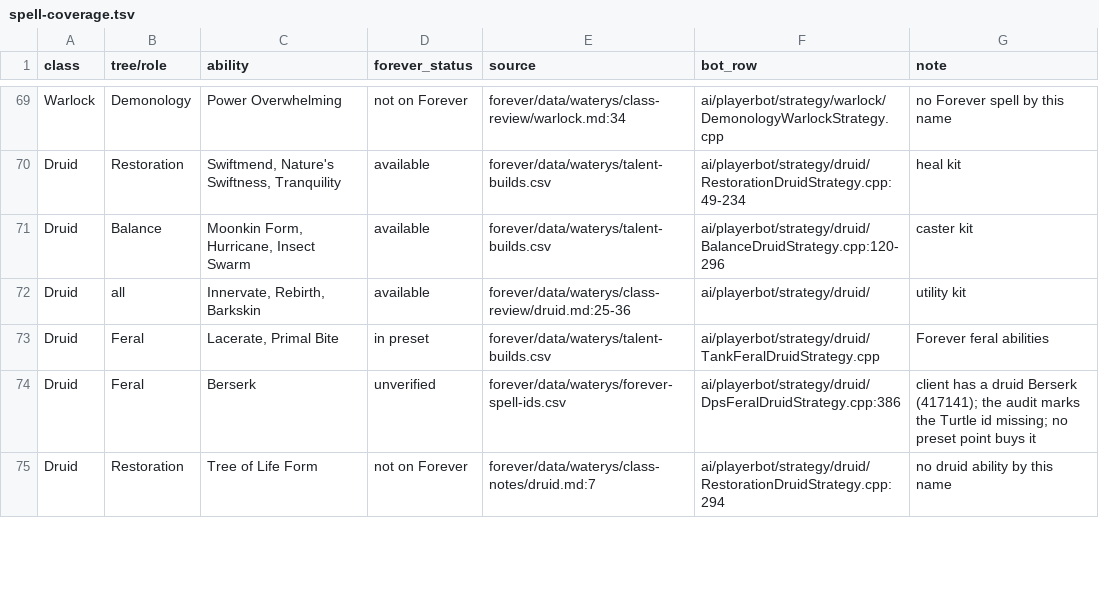
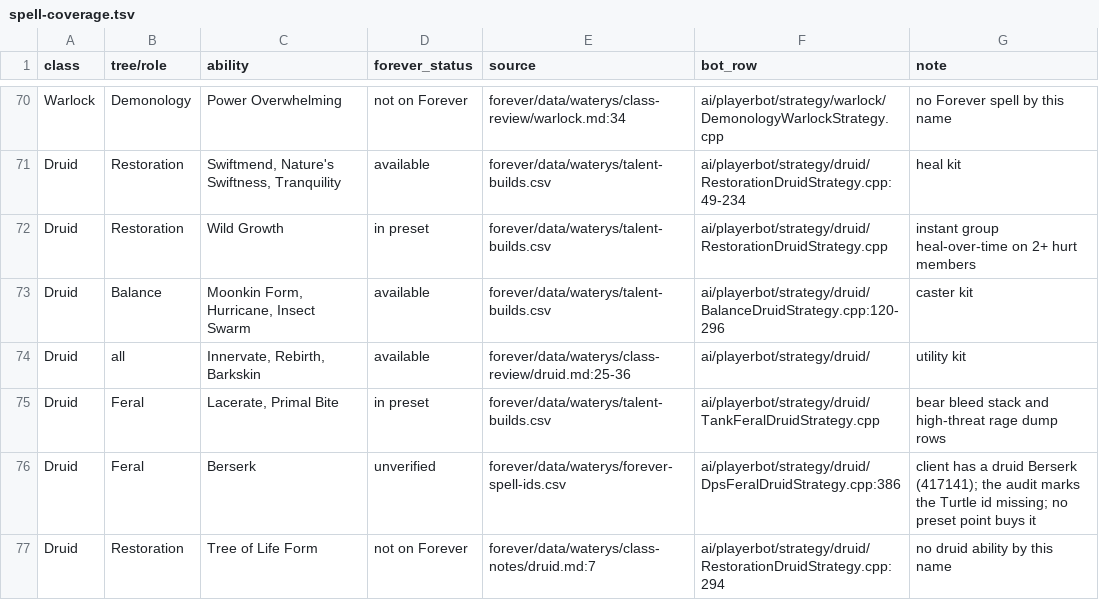
Before and after one commit to pjerra/TortoiseBots, a TSV file: docs/developers/data/spell-coverage.tsv, drawn as a sheet; only a part is shown, gaps mark what is left out; the diff covers the shown part only.

Commit message:
Shaman and druid Forever spells: Fire Nova, Riptide, Wild Growth, Primal Bite, Lacerate
- Fire Nova casts Forever's burst around the standing fire totem, on the action, the qualifier and the tank pack row; the 1.12 totem drop and its slot rules stay on the Turtle build.
- The manual fire-slot order no longer offers Fire Nova on Forever, where it is not a totem.
- Bear tanks stack Lacerate to five and refresh it near expiry, and spend rage on Primal Bite; the Savage Bite row is compiled out for Forever.
- Restoration shaman open the low and medium bands with Riptide; restoration druids cast Wild Growth on two or more hurt members.
- The shaman tank's Earthshaker Slam rows are compiled out for Forever (no such spell), so lost aggro answers with Earth Shock instead of a reach-then-fail taunt.
- Class docs and the spell coverage table updated; policy and row tests extended.

```diff
--- a/docs/developers/data/spell-coverage.tsv
+++ b/docs/developers/data/spell-coverage.tsv
@@ -70,5 +71,6 @@ Warlock	Demonology	Power Overwhelming	not on Forever	forever/data/waterys/class-
 Druid	Restoration	Swiftmend, Nature's Swiftness, Tranquility	available	forever/data/waterys/talent-builds.csv	ai/playerbot/strategy/druid/RestorationDruidStrategy.cpp:49-234	heal kit
+Druid	Restoration	Wild Growth	in preset	forever/data/waterys/talent-builds.csv	ai/playerbot/strategy/druid/RestorationDruidStrategy.cpp	instant group heal-over-time on 2+ hurt members
 Druid	Balance	Moonkin Form, Hurricane, Insect Swarm	available	forever/data/waterys/talent-builds.csv	ai/playerbot/strategy/druid/BalanceDruidStrategy.cpp:120-296	caster kit
 Druid	all	Innervate, Rebirth, Barkskin	available	forever/data/waterys/class-review/druid.md:25-36	ai/playerbot/strategy/druid/	utility kit
-Druid	Feral	Lacerate, Primal Bite	in preset	forever/data/waterys/talent-builds.csv	ai/playerbot/strategy/druid/TankFeralDruidStrategy.cpp	Forever feral abilities
+Druid	Feral	Lacerate, Primal Bite	in preset	forever/data/waterys/talent-builds.csv	ai/playerbot/strategy/druid/TankFeralDruidStrategy.cpp	bear bleed stack and high-threat rage dump rows
 Druid	Feral	Berserk	unverified	forever/data/waterys/forever-spell-ids.csv	ai/playerbot/strategy/druid/DpsFeralDruidStrategy.cpp:386	client has a druid Berserk (417141); the audit marks the Turtle id missing; no preset point buys it
```
Also changed, not shown: 1 added row and 8 edited cells elsewhere in this file, 22 other files.
